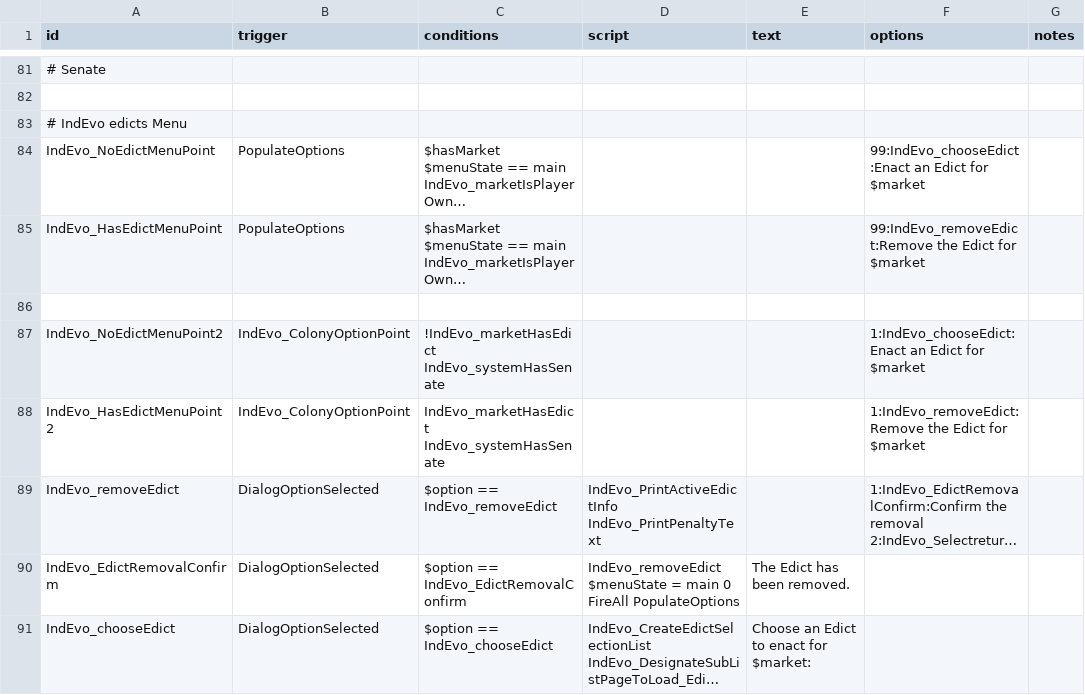
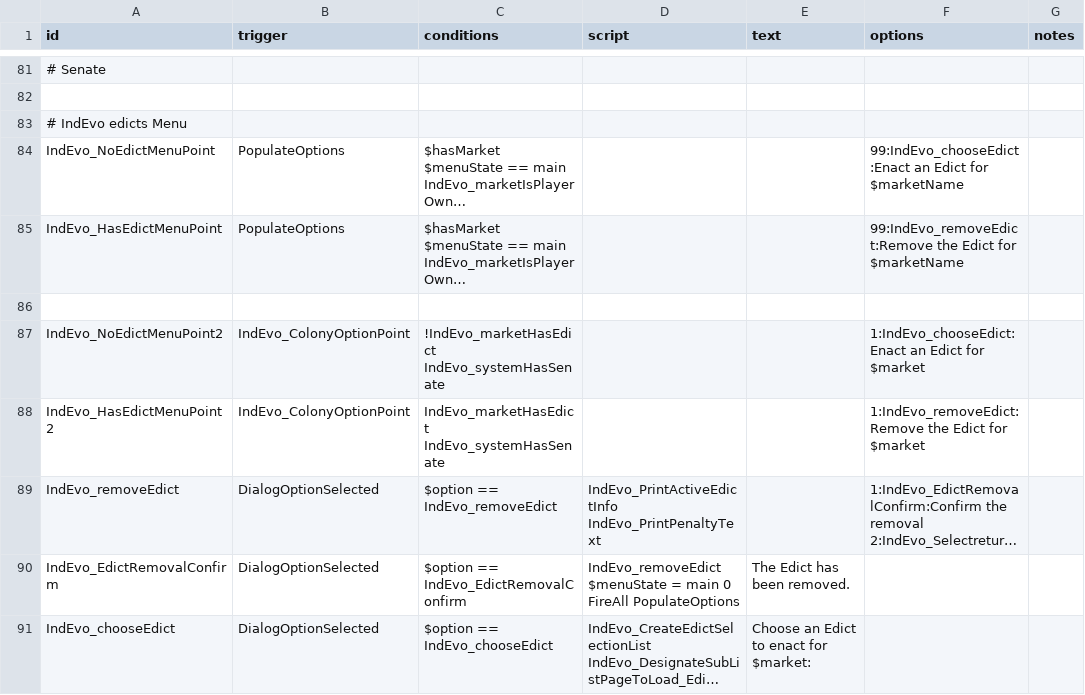
Before and after one commit to SirHartley/Industrial.Evolution, a CSV file: data/campaign/rules.csv, drawn as a sheet; only a part is shown, gaps mark what is left out; long unchanged cells end in …; the diff names each change by its address in the sheet, - before the commit and + after, or states it on an @@ line.

```diff
--- a/data/campaign/rules.csv
+++ b/data/campaign/rules.csv
-F84 (options): …Edict for $market
+F84 (options): …Edict for $marketName
-F85 (options): …Edict for $market
+F85 (options): …Edict for $marketName
```
Also changed, not shown: data/campaign/industries.csv, 29 other files.
